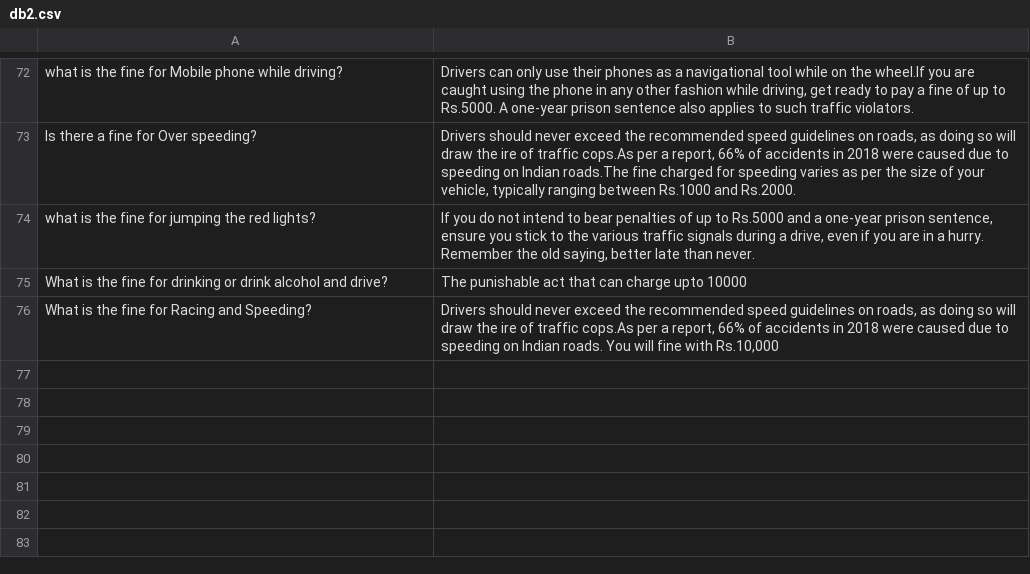
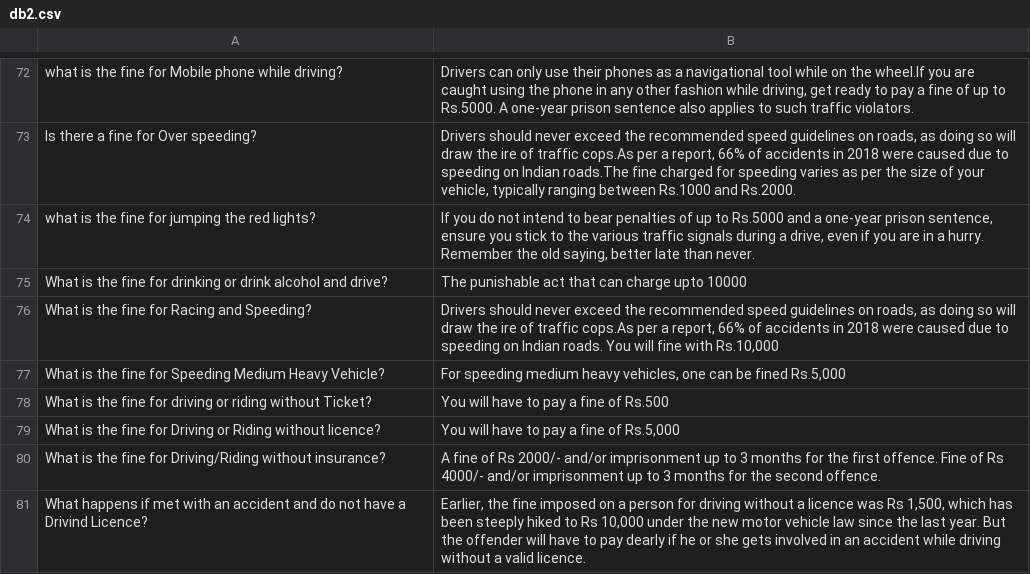
Before and after one commit to ramshi57/Traffic-dataset, a CSV file: db2.csv, drawn as a sheet; only a part is shown, gaps mark what is left out; the diff names each change by its address in the sheet, - before the commit and + after, or states it on an @@ line.

Commit message:
Update db2.csv

```diff
--- a/db2.csv
+++ b/db2.csv
+row 77: What is the fine for Speeding Medium Heavy Vehicle? | For speeding medium heavy vehicles, one can be fined Rs.5,000
+row 78: What is the fine for driving or riding without Ticket? | You will have to pay a fine of Rs.500
+row 79: What is the fine for Driving or Riding without licence? | You will have to pay a fine of Rs.5,000
+row 80: What is the fine for Driving/Riding without insurance? | A fine of Rs 2000/- and/or imprisonment up to 3 months for the first offence. Fine of Rs 4000/- and/or imprisonment up to 3 months for the second offence.
+row 81: What happens if met with an accident and do not have a Drivind Licence? | Earlier, the fine imposed on a person for driving without a licence was Rs 1,500, which has been steeply hiked to Rs 10,000 under the new motor vehicle law since the last year. But the offender will have to pay dearly if he or she gets involved in an accident while driving without a valid licence.
```
